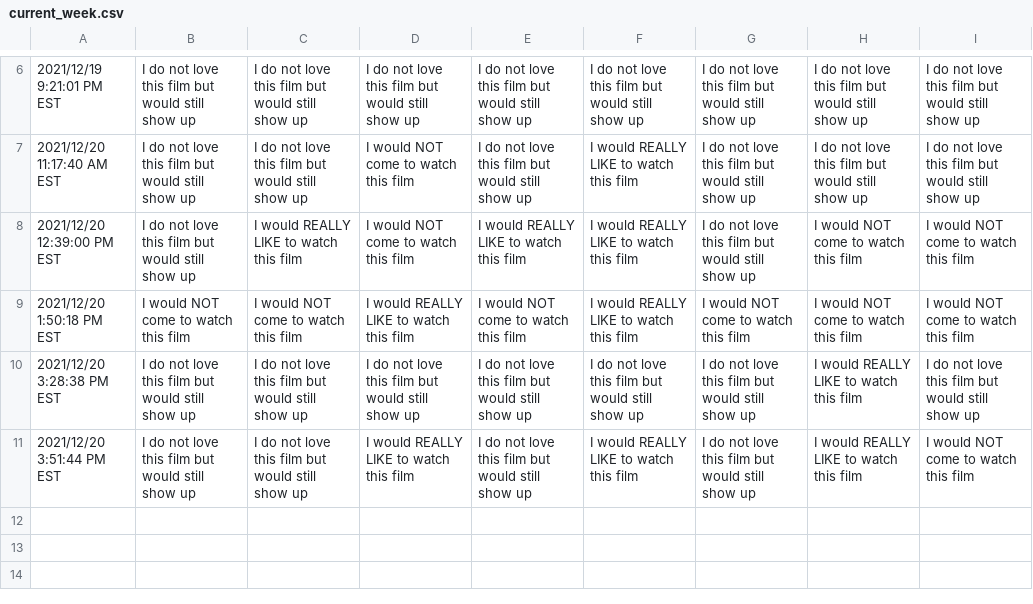
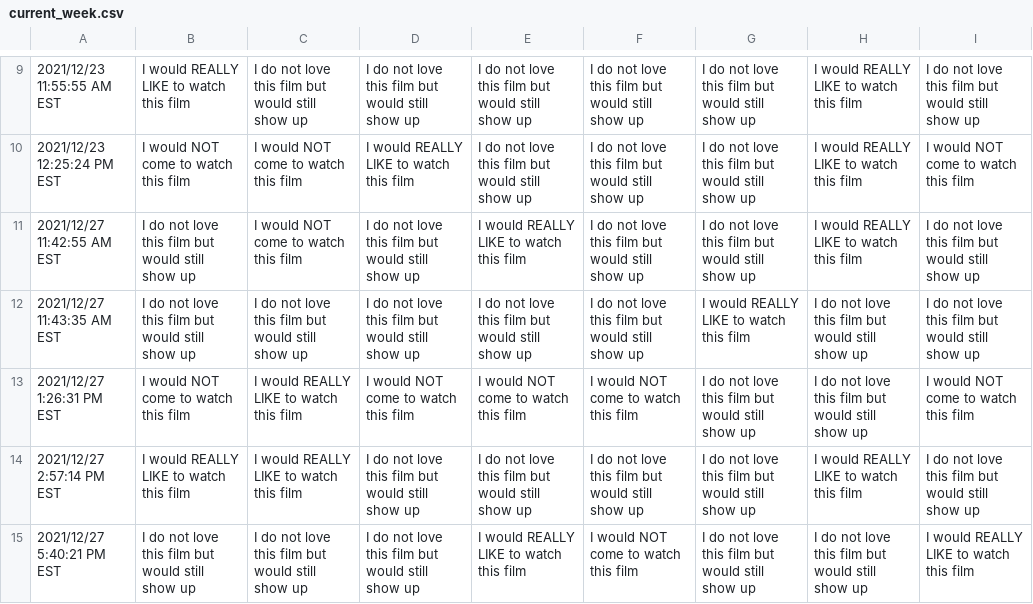
Before and after one commit to JCSzamosi/MovieNight, a CSV file: data/current_week.csv, drawn as a sheet; only a part is shown, gaps mark what is left out; the diff covers the shown part only.

```diff
--- a/data/current_week.csv
+++ b/data/current_week.csv
@@ -6,6 +9,7 @@
-"2021/12/19 9:21:01 PM EST","I do not love this film but would still show up","I do not love this film but would still show up","I do not love this film but would still show up","I do not love this film but would still show up","I do not love this film but would still show up","I do not love this film but would still show up","I do not love this film but would still show up","I do not love this film but would still show up"
-"2021/12/20 11:17:40 AM EST","I do not love this film but would still show up","I do not love this film but would still show up","I would NOT come to watch this film","I do not love this film but would still show up","I would REALLY LIKE to watch this film","I do not love this film but would still show up","I do not love this film but would still show up","I do not love this film but would still show up"
-"2021/12/20 12:39:00 PM EST","I do not love this film but would still show up","I would REALLY LIKE to watch this film","I would NOT come to watch this film","I would REALLY LIKE to watch this film","I would REALLY LIKE to watch this film","I do not love this film but would still show up","I would NOT come to watch this film","I would NOT come to watch this film"
-"2021/12/20 1:50:18 PM EST","I would NOT come to watch this film","I would NOT come to watch this film","I would REALLY LIKE to watch this film","I would NOT come to watch this film","I would REALLY LIKE to watch this film","I would NOT come to watch this film","I would NOT come to watch this film","I would NOT come to watch this film"
-"2021/12/20 3:28:38 PM EST","I do not love this film but would still show up","I do not love this film but would still show up","I do not love this film but would still show up","I do not love this film but would still show up","I do not love this film but would still show up","I do not love this film but would still show up","I would REALLY LIKE to watch this film","I do not love this film but would still show up"
-"2021/12/20 3:51:44 PM EST","I do not love this film but would still show up","I do not love this film but would still show up","I would REALLY LIKE to watch this film","I do not love this film but would still show up","I would REALLY LIKE to watch this film","I do not love this film but would still show up","I would REALLY LIKE to watch this film","I would NOT come to watch this film"
+"2021/12/23 11:55:55 AM EST","I would REALLY LIKE to watch this film","I do not love this film but would still show up","I do not love this film but would still show up","I do not love this film but would still show up","I do not love this film but would still show up","I do not love this film but would still show up","I would REALLY LIKE to watch this film","I do not love this film but would still show up"
+"2021/12/23 12:25:24 PM EST","I would NOT come to watch this film","I would NOT come to watch this film","I would REALLY LIKE to watch this film","I do not love this film but would still show up","I do not love this film but would still show up","I do not love this film but would still show up","I would REALLY LIKE to watch this film","I would NOT come to watch this film"
+"2021/12/27 11:42:55 AM EST","I do not love this film but would still show up","I would NOT come to watch this film","I do not love this film but would still show up","I would REALLY LIKE to watch this film","I do not love this film but would still show up","I do not love this film but would still show up","I would REALLY LIKE to watch this film","I do not love this film but would still show up"
+"2021/12/27 11:43:35 AM EST","I do not love this film but would still show up","I do not love this film but would still show up","I do not love this film but would still show up","I do not love this film but would still show up","I do not love this film but would still show up","I would REALLY LIKE to watch this film","I do not love this film but would still show up","I do not love this film but would still show up"
+"2021/12/27 1:26:31 PM EST","I would NOT come to watch this film","I would REALLY LIKE to watch this film","I would NOT come to watch this film","I would NOT come to watch this film","I would NOT come to watch this film","I do not love this film but would still show up","I do not love this film but would still show up","I would NOT come to watch this film"
+"2021/12/27 2:57:14 PM EST","I would REALLY LIKE to watch this film","I would REALLY LIKE to watch this film","I do not love this film but would still show up","I do not love this film but would still show up","I do not love this film but would still show up","I do not love this film but would still show up","I would REALLY LIKE to watch this film","I do not love this film but would still show up"
+"2021/12/27 5:40:21 PM EST","I do not love this film but would still show up","I do not love this film but would still show up","I do not love this film but would still show up","I would REALLY LIKE to watch this film","I would NOT come to watch this film","I do not love this film but would still show up","I do not love this film but would still show up","I would REALLY LIKE to watch this film"
```
Also changed, not shown: 3 added rows and 29 edited cells elsewhere in this file, data/current_movies.csv, 3 other files.
